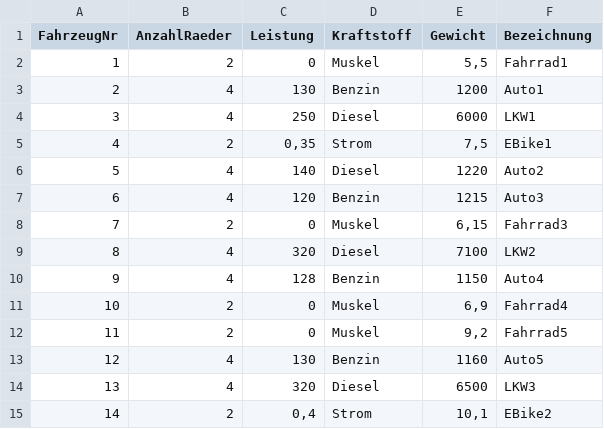
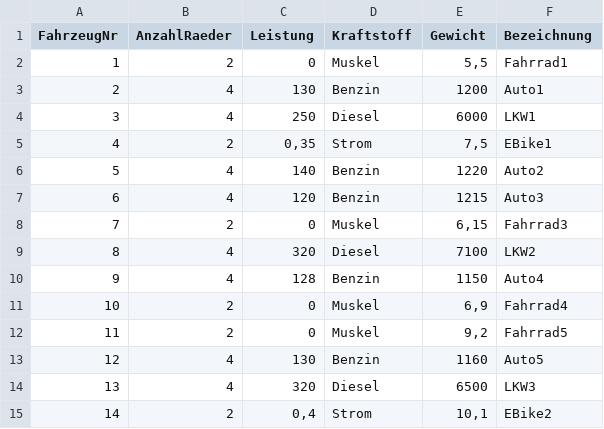
Before and after one commit to troescherw/datasets, a CSV file: Fahrzeuge.csv, drawn as a sheet.

Commit message:
Add files via upload

```diff
--- a/Fahrzeuge.csv
+++ b/Fahrzeuge.csv
@@ -5,3 +5,3 @@ FahrzeugNr;AnzahlRaeder;Leistung;Kraftstoff;Gewicht;Bezeichnung
 4;2;0,35;Strom;7,5;EBike1
-5;4;140;Diesel;1220;Auto2
+5;4;140;Benzin;1220;Auto2
 6;4;120;Benzin;1215;Auto3
```
